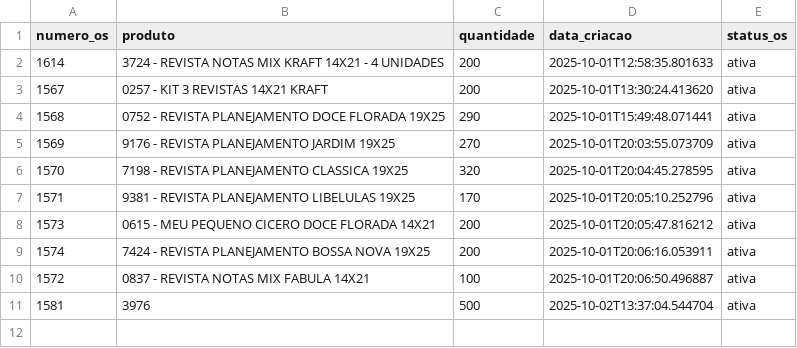
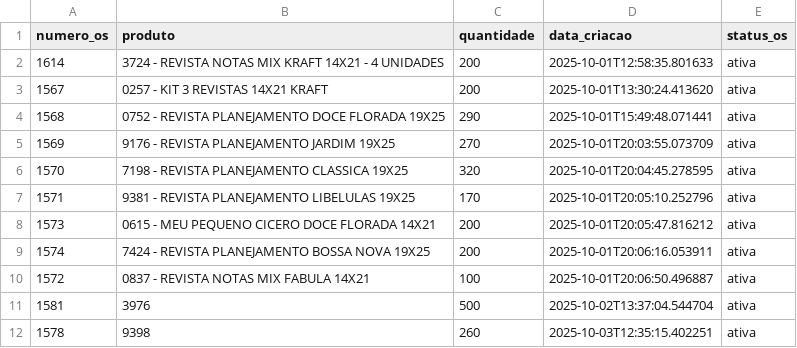
Before and after one commit to controleciceropapelaria-design/sistema-apontamento-tempos, a CSV file: ordens_servico.csv, drawn as a sheet; the diff names each change by its address in the sheet, - before the commit and + after, or states it on an @@ line.

Commit message:
OS atualizada - 03/10/2025 12:35

```diff
--- a/ordens_servico.csv
+++ b/ordens_servico.csv
+row 12: 1578 | 9398 | 260 | 2025-10-03T12:35:15.402251 | ativa
```
